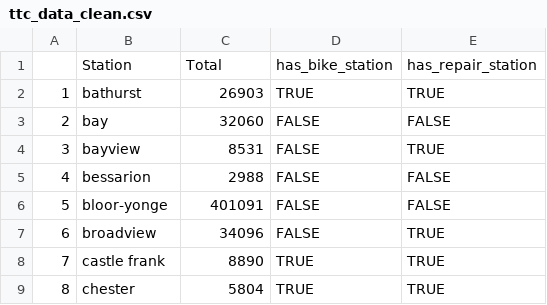
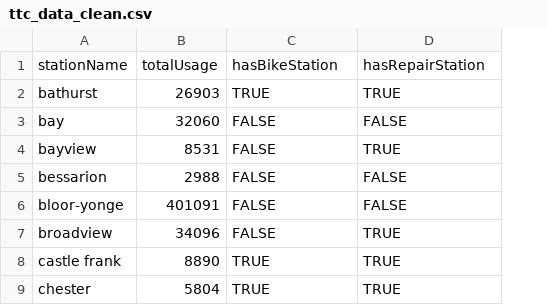
Before and after one commit to SagnikAdusumilli/CSC343-Project, a CSV file: data-clean/ttc_data_clean.csv, drawn as a sheet; only a part is shown; removed rows and columns are numbered as before the commit, all else as after; the diff names each change by its address in the sheet, - before the commit and + after, or states it on an @@ line.

Commit message:
subway Station fix

```diff
--- a/data-clean/ttc_data_clean.csv
+++ b/data-clean/ttc_data_clean.csv
-column A, rows 2-9: 1 | 2 | 3 | 4 | 5 | 6 | 7 | 8
-row 1:  | Station | Total | has_bike_station | has_repair_station
+row 1: stationName | totalUsage | hasBikeStation | hasRepairStation
```
Also changed, not shown: 2 other files.
